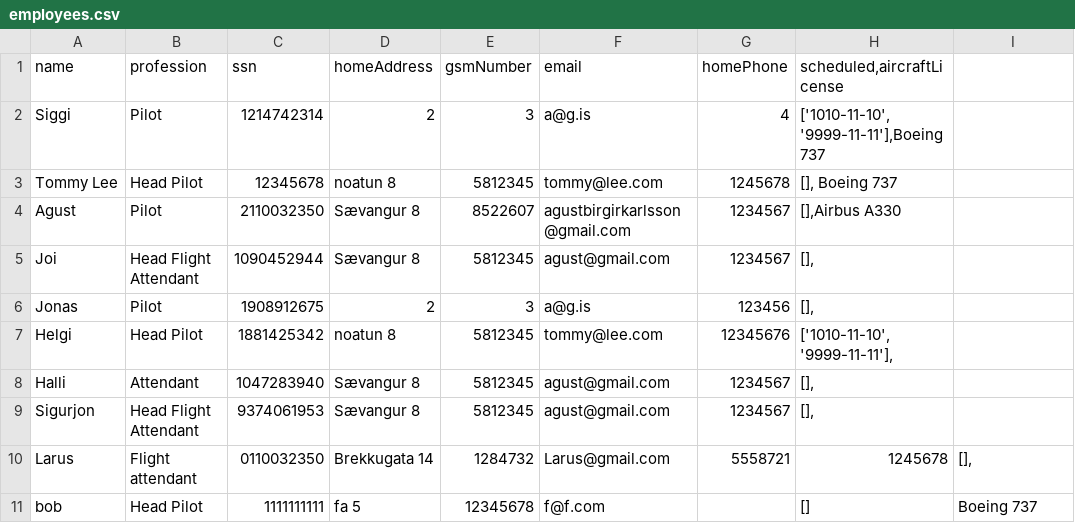
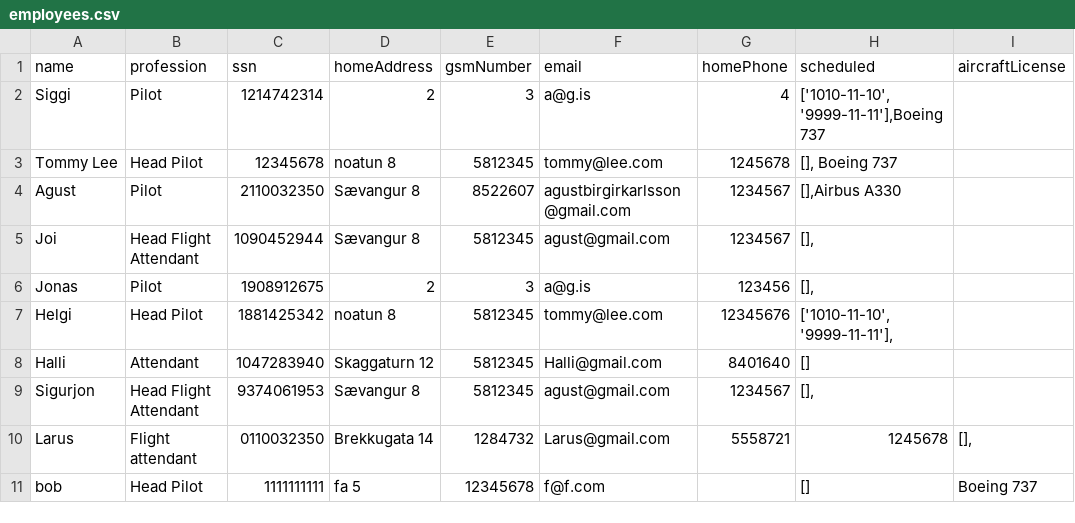
Before and after one commit to agustbirgir/Verklegt_namskeid1, a CSV file: files/employees.csv, drawn as a sheet; the diff names each change by its address in the sheet, - before the commit and + after, or states it on an @@ line.

```diff
--- a/files/employees.csv
+++ b/files/employees.csv
-H1: scheduled,aircraftLicense
+H1: scheduled
-I1: (empty)
+I1: aircraftLicense
-D8 (homeAddress): Sævangur 8
+D8 (homeAddress): Skaggaturn 12
-F8 (email): agust@gmail.com
+F8 (email): Halli@gmail.com
-G8 (homePhone): 1234567
+G8 (homePhone): 8401640
-H8 (scheduled): [],
+H8 (scheduled): []
```
Also changed, not shown: files/flights.csv, 3 other files.
